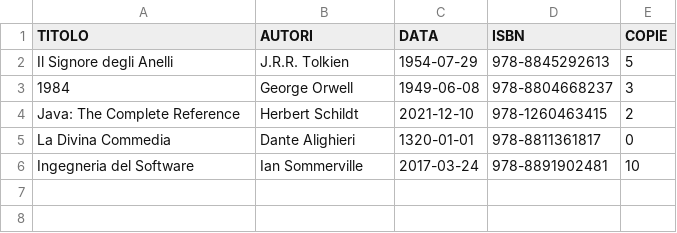
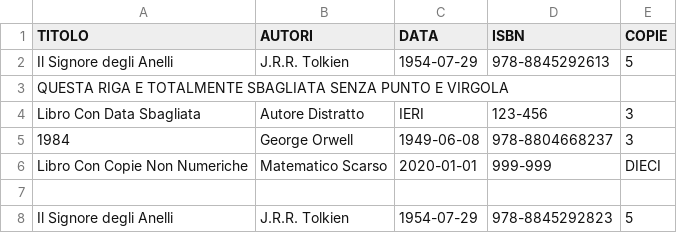
Before and after one commit to AleTane04/IngegneriaDelSoftware_Gruppo16, a CSV file: elenco_libri.csv, drawn as a sheet; removed rows and columns are numbered as before the commit, all else as after; the diff names each change by its address in the sheet, - before the commit and + after, or states it on an @@ line.

```diff
--- a/elenco_libri.csv
+++ b/elenco_libri.csv
+row 3: QUESTA RIGA E TOTALMENTE SBAGLIATA SENZA PUNTO E VIRGOLA
+row 4: Libro Con Data Sbagliata | Autore Distratto | IERI | 123-456 | 3
-row 4: Java: The Complete Reference | Herbert Schildt | 2021-12-10 | 978-1260463415 | 2
-row 5: La Divina Commedia | Dante Alighieri | 1320-01-01 | 978-8811361817 | 0
+row 6: Libro Con Copie Non Numeriche | Matematico Scarso | 2020-01-01 | 999-999 | DIECI
-row 7: Ingegneria del Software | Ian Sommerville | 2017-03-24 | 978-8891902481 | 10
+row 7: (empty)
+row 8: Il Signore degli Anelli | J.R.R. Tolkien | 1954-07-29 | 978-8845292823 | 5
```
Also changed, not shown: 5 other files.
